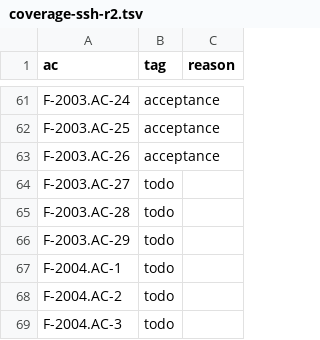
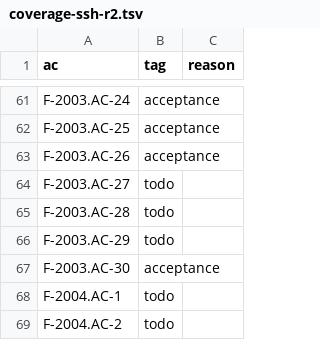
Before and after one commit to remote-oss/remote, a TSV file: docs/architecture/catalogue/coverage-ssh-r2.tsv, drawn as a sheet; only a part is shown, gaps mark what is left out; the shorter side is filled out with more unchanged rows.

Commit message:
tests: F-2003 AC-30 — with enhanced session logs off, a failure dialog with the panel hidden shows the panel on the Remote - SSH channel and no session troubleshooting terminal, and the row's tag flips to acceptance (card coverage-121, #2240; the republished F-2003 row from #2536)

```diff
--- a/docs/architecture/catalogue/coverage-ssh-r2.tsv
+++ b/docs/architecture/catalogue/coverage-ssh-r2.tsv
@@ -66,2 +66,3 @@ F-2003.AC-28	todo
 F-2003.AC-29	todo	
+F-2003.AC-30	acceptance	
 F-2004.AC-1	todo	
```
Also changed, not shown: 1 other file.
